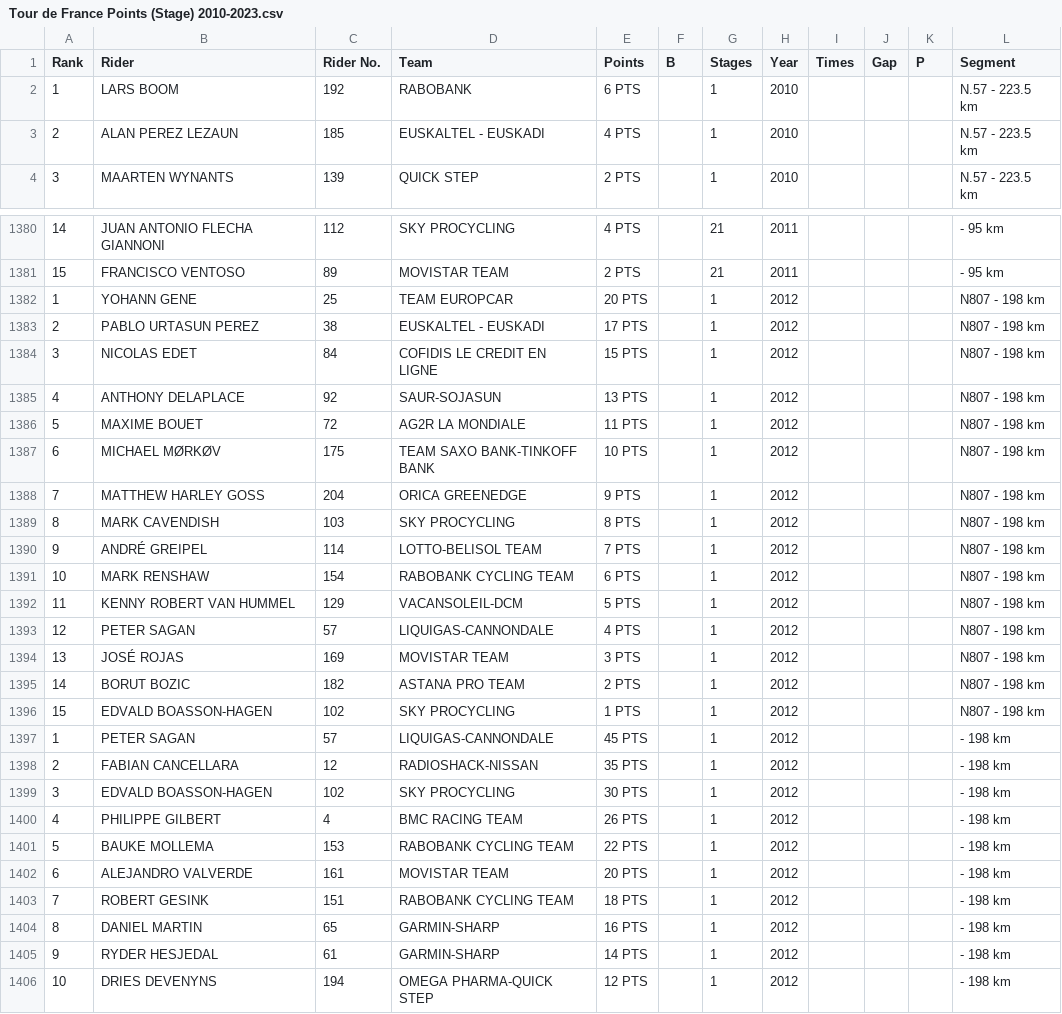
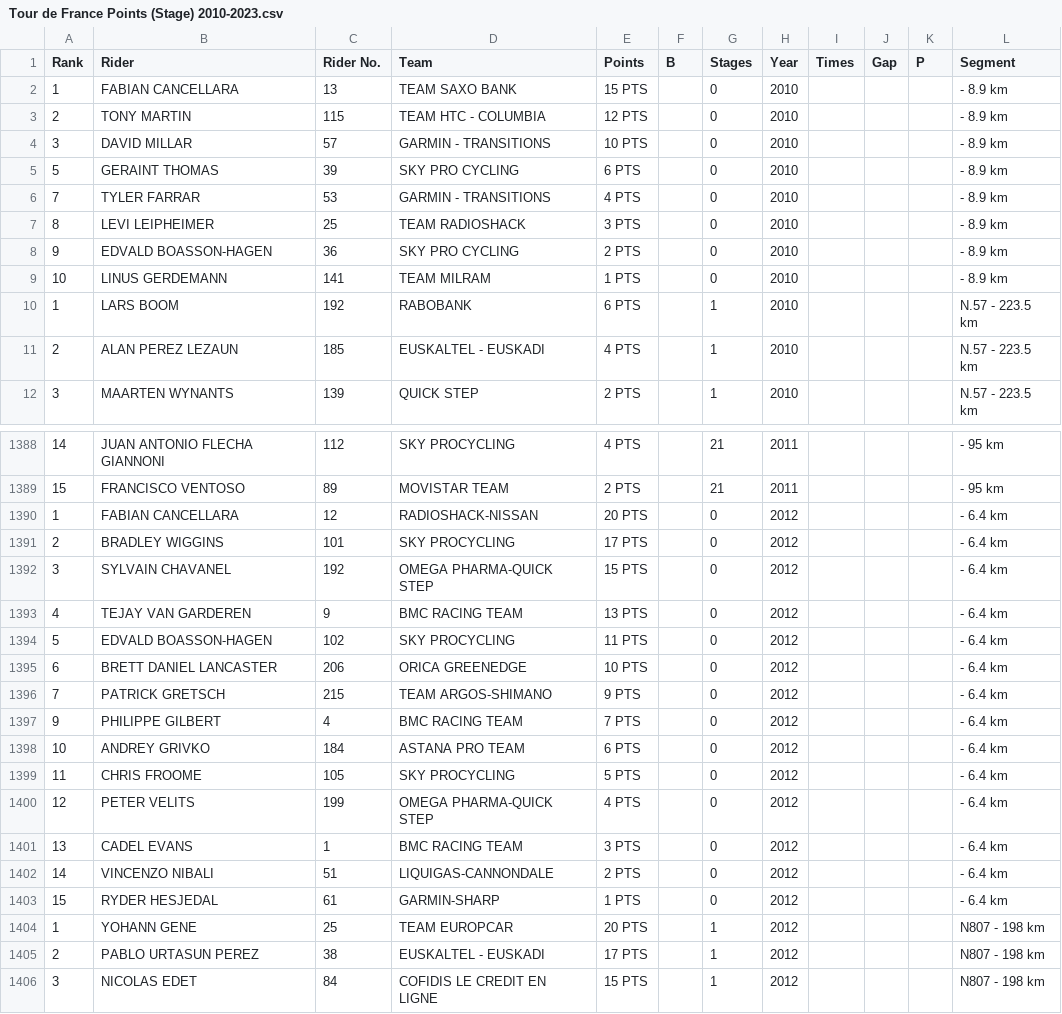
Before and after one commit to asyhar22/tour-de-france, a CSV file: Tour de France Points (Stage) 2010-2023.csv, drawn as a sheet; only a part is shown, gaps mark what is left out; the shorter side is filled out with more unchanged rows.

```diff
--- a/Tour de France Points (Stage) 2010-2023.csv
+++ b/Tour de France Points (Stage) 2010-2023.csv
@@ -1,2 +1,10 @@
 Rank,Rider,Rider No.,Team,Points,B,Stages,Year,Times,Gap,P,Segment
+1,FABIAN CANCELLARA,13,TEAM SAXO BANK,15 PTS,,0,2010,,,,- 8.9 km
+2,TONY MARTIN,115,TEAM HTC - COLUMBIA,12 PTS,,0,2010,,,,- 8.9 km
+3,DAVID MILLAR,57,GARMIN - TRANSITIONS,10 PTS,,0,2010,,,,- 8.9 km
+5,GERAINT THOMAS,39,SKY PRO CYCLING,6 PTS,,0,2010,,,,- 8.9 km
+7,TYLER FARRAR,53,GARMIN - TRANSITIONS,4 PTS,,0,2010,,,,- 8.9 km
+8,LEVI LEIPHEIMER,25,TEAM RADIOSHACK,3 PTS,,0,2010,,,,- 8.9 km
+9,EDVALD BOASSON-HAGEN,36,SKY PRO CYCLING,2 PTS,,0,2010,,,,- 8.9 km
+10,LINUS GERDEMANN,141,TEAM MILRAM,1 PTS,,0,2010,,,,- 8.9 km
 1,LARS BOOM,192,RABOBANK,6 PTS,,1,2010,,,,N.57 - 223.5 km
@@ -1381,2 +1389,16 @@ Rank,Rider,Rider No.,Team,Points,B,Stages,Year,Times,Gap,P,Segment
 15,FRANCISCO VENTOSO,89,MOVISTAR TEAM,2 PTS,,21,2011,,,,- 95 km
+1,FABIAN CANCELLARA,12,RADIOSHACK-NISSAN,20 PTS,,0,2012,,,,- 6.4 km
+2,BRADLEY WIGGINS,101,SKY PROCYCLING,17 PTS,,0,2012,,,,- 6.4 km
+3,SYLVAIN CHAVANEL,192,OMEGA PHARMA-QUICK STEP,15 PTS,,0,2012,,,,- 6.4 km
+4,TEJAY VAN GARDEREN,9,BMC RACING TEAM,13 PTS,,0,2012,,,,- 6.4 km
+5,EDVALD BOASSON-HAGEN,102,SKY PROCYCLING,11 PTS,,0,2012,,,,- 6.4 km
+6,BRETT DANIEL LANCASTER,206,ORICA GREENEDGE,10 PTS,,0,2012,,,,- 6.4 km
+7,PATRICK GRETSCH,215,TEAM ARGOS-SHIMANO,9 PTS,,0,2012,,,,- 6.4 km
+9,PHILIPPE GILBERT,4,BMC RACING TEAM,7 PTS,,0,2012,,,,- 6.4 km
+10,ANDREY GRIVKO,184,ASTANA PRO TEAM,6 PTS,,0,2012,,,,- 6.4 km
+11,CHRIS FROOME,105,SKY PROCYCLING,5 PTS,,0,2012,,,,- 6.4 km
+12,PETER VELITS,199,OMEGA PHARMA-QUICK STEP,4 PTS,,0,2012,,,,- 6.4 km
+13,CADEL EVANS,1,BMC RACING TEAM,3 PTS,,0,2012,,,,- 6.4 km
+14,VINCENZO NIBALI,51,LIQUIGAS-CANNONDALE,2 PTS,,0,2012,,,,- 6.4 km
+15,RYDER HESJEDAL,61,GARMIN-SHARP,1 PTS,,0,2012,,,,- 6.4 km
 1,YOHANN GENE,25,TEAM EUROPCAR,20 PTS,,1,2012,,,,N807 - 198 km
```
Also changed, not shown: Tour de France Team (General) 2010-2023.csv, Tour de France Team (Stage) 2010-2023.csv, 3 other files.
